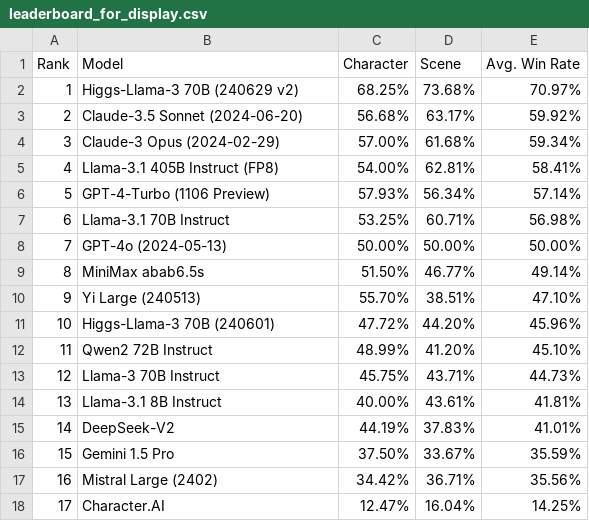
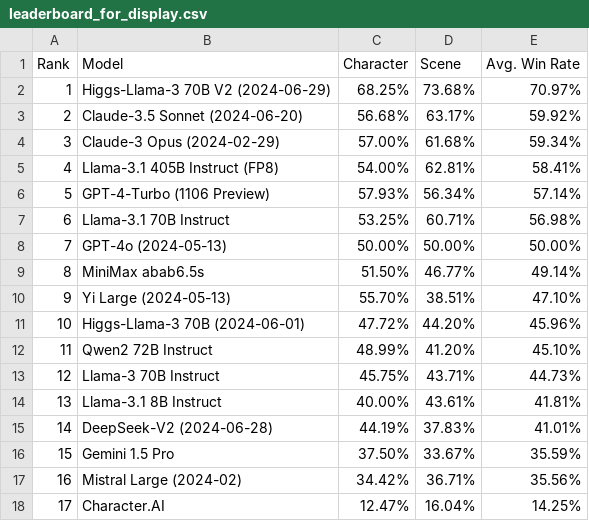
Before and after one commit to boson-ai/RPBench-Auto, a CSV file: results/leaderboard_for_display.csv, drawn as a sheet.

```diff
--- a/results/leaderboard_for_display.csv
+++ b/results/leaderboard_for_display.csv
@@ -1,3 +1,3 @@
 Rank,Model,Character,Scene,Avg. Win Rate
-1,Higgs-Llama-3 70B (240629 v2),68.25%,73.68%,70.97%
+1,Higgs-Llama-3 70B V2 (2024-06-29),68.25%,73.68%,70.97%
 2,Claude-3.5 Sonnet (2024-06-20),56.68%,63.17%,59.92%
@@ -9,4 +9,4 @@ Rank,Model,Character,Scene,Avg. Win Rate
 8,MiniMax abab6.5s,51.50%,46.77%,49.14%
-9,Yi Large (240513),55.70%,38.51%,47.10%
-10,Higgs-Llama-3 70B (240601),47.72%,44.20%,45.96%
+9,Yi Large (2024-05-13),55.70%,38.51%,47.10%
+10,Higgs-Llama-3 70B (2024-06-01),47.72%,44.20%,45.96%
 11,Qwen2 72B Instruct,48.99%,41.20%,45.10%
@@ -14,5 +14,5 @@ Rank,Model,Character,Scene,Avg. Win Rate
 13,Llama-3.1 8B Instruct,40.00%,43.61%,41.81%
-14,DeepSeek-V2,44.19%,37.83%,41.01%
+14,DeepSeek-V2 (2024-06-28),44.19%,37.83%,41.01%
 15,Gemini 1.5 Pro,37.50%,33.67%,35.59%
-16,Mistral Large (2402),34.42%,36.71%,35.56%
+16,Mistral Large (2024-02),34.42%,36.71%,35.56%
 17,Character.AI,12.47%,16.04%,14.25%
```
Also changed, not shown: results/leaderboard.csv, 1 other file.
